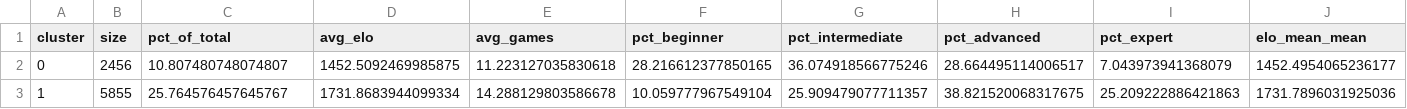
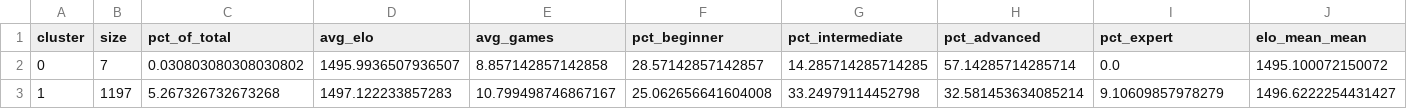
Before and after one commit to Prago2001/chess-insights, a CSV file: models/player_clustering_statistics.csv, drawn as a sheet; only a part is shown; the diff covers the shown part only; the diff names each change by its address in the sheet, - before the commit and + after, or states it on an @@ line.

Commit message:
clusters k=4

```diff
--- a/models/player_clustering_statistics.csv
+++ b/models/player_clustering_statistics.csv
-B2 (size): 2456
+B2 (size): 7
-C2 (pct_of_total): 10.807480748074807
+C2 (pct_of_total): 0.030803080308030802
-D2 (avg_elo): 1452.5092469985875
+D2 (avg_elo): 1495.9936507936507
-E2 (avg_games): 11.223127035830618
+E2 (avg_games): 8.857142857142858
-F2 (pct_beginner): 28.216612377850165
+F2 (pct_beginner): 28.57142857142857
-G2 (pct_intermediate): 36.074918566775246
+G2 (pct_intermediate): 14.285714285714285
-H2 (pct_advanced): 28.664495114006517
+H2 (pct_advanced): 57.14285714285714
-I2 (pct_expert): 7.043973941368079
+I2 (pct_expert): 0.0
-J2 (elo_mean_mean): 1452.4954065236177
+J2 (elo_mean_mean): 1495.100072150072
-B3 (size): 5855
+B3 (size): 1197
-C3 (pct_of_total): 25.764576457645767
+C3 (pct_of_total): 5.267326732673268
-D3 (avg_elo): 1731.8683944099334
+D3 (avg_elo): 1497.122233857283
-E3 (avg_games): 14.288129803586678
+E3 (avg_games): 10.799498746867167
-F3 (pct_beginner): 10.059777967549104
+F3 (pct_beginner): 25.062656641604008
-G3 (pct_intermediate): 25.909479077711357
+G3 (pct_intermediate): 33.24979114452798
-H3 (pct_advanced): 38.821520068317675
+H3 (pct_advanced): 32.581453634085214
-I3 (pct_expert): 25.209222886421863
+I3 (pct_expert): 9.10609857978279
-J3 (elo_mean_mean): 1731.7896031925036
+J3 (elo_mean_mean): 1496.6222254431427
```
Also changed, not shown: 1 removed row and 54 edited cells elsewhere in this file, models/clustering_method_comparison.csv, models/skill_classifier_feature_importance.csv, 14 other files.
